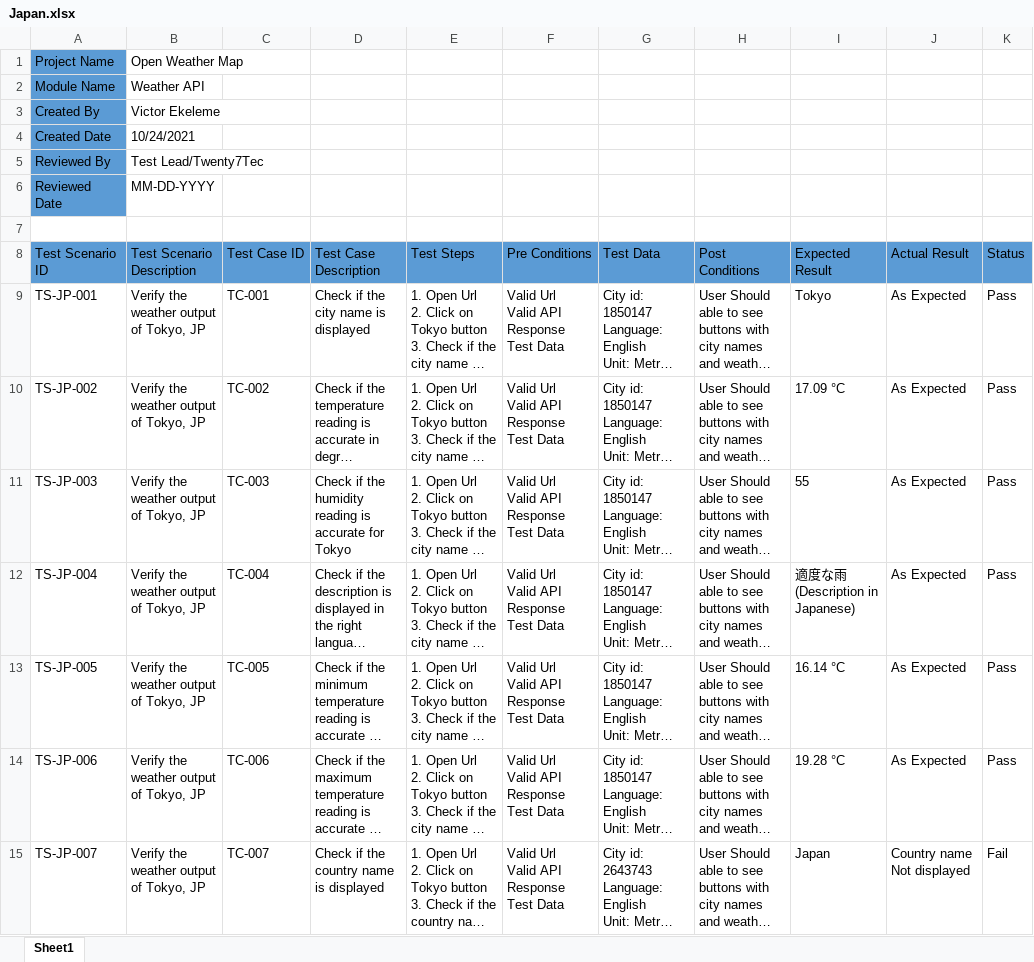
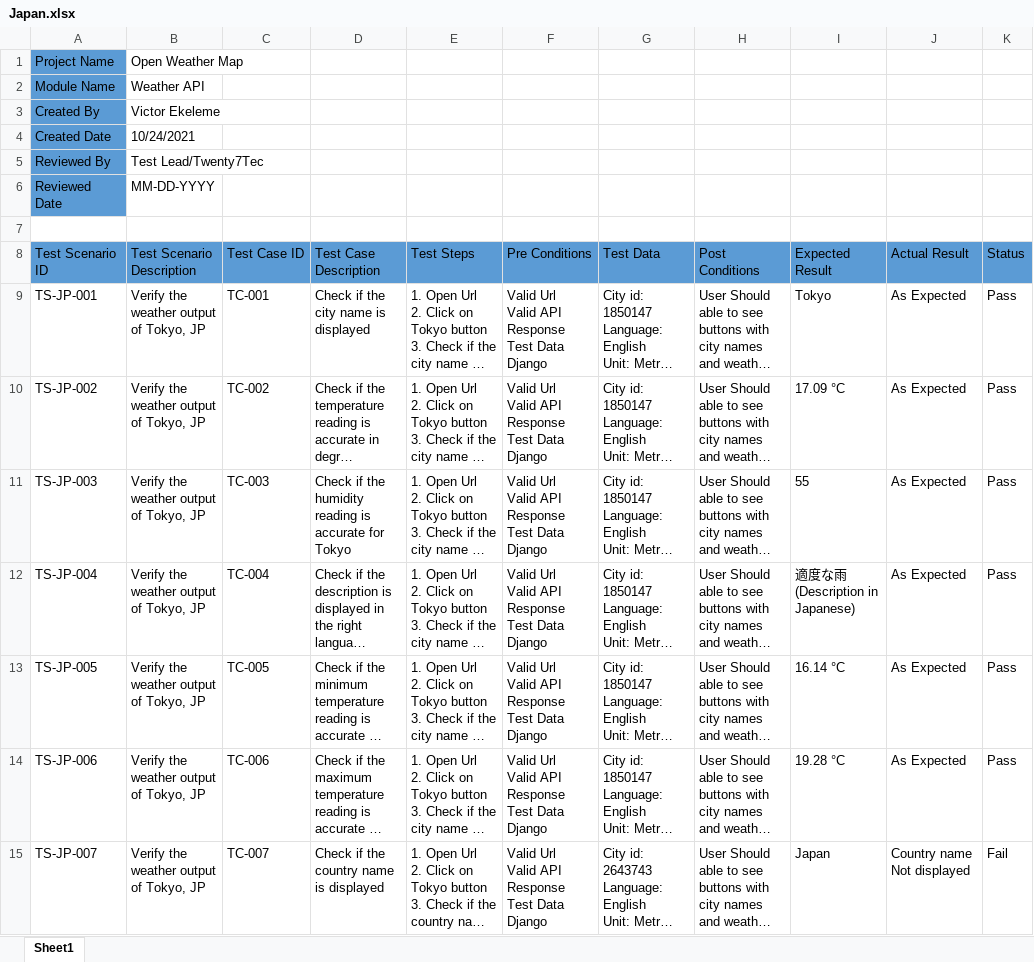
Before and after one commit to victorekeleme/Django-weatherAPITest, an Excel workbook: Manual Test Cases/Japan.xlsx, sheet Sheet1, drawn as a sheet; only a part is shown; long unchanged cells end in …; values as stored, in another font and other column widths than the file's, no borders; ↵ is a line break in a cell; the diff names each change by its address in the sheet, - before the commit and + after, or states it on an @@ line.

```diff
--- a/Manual Test Cases/Japan.xlsx (sheet Sheet1)
+++ b/Manual Test Cases/Japan.xlsx (sheet Sheet1)
-F9:F15 (Pre Conditions): Valid Url ↵ Valid API Response ↵ Test Data
+F9:F15 (Pre Conditions): Valid Url ↵ Valid API Response ↵ Test Data ↵ Django
```
Also changed, not shown: Manual Test Cases/India.xlsx, Manual Test Cases/London.xlsx, 2 other files.
